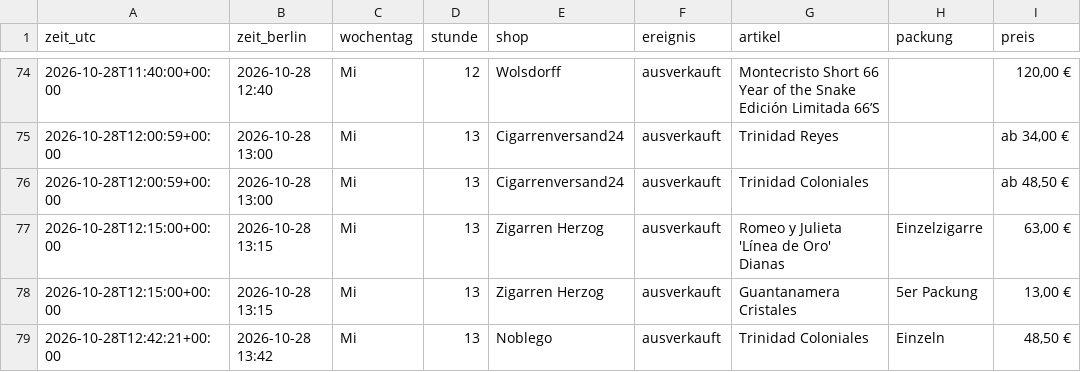
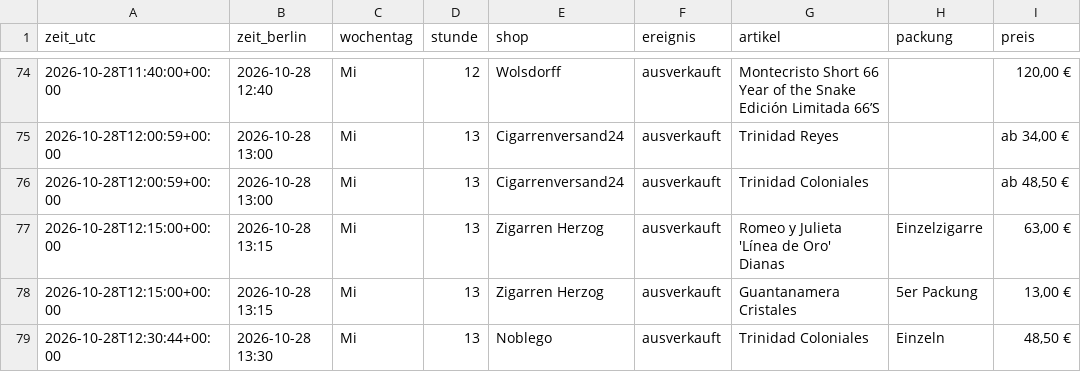
Before and after one commit to linusmw/habanos-waechter, a CSV file: verlauf.csv, drawn as a sheet; only a part is shown, gaps mark what is left out; the diff names each change by its address in the sheet, - before the commit and + after, or states it on an @@ line.

```diff
--- a/verlauf.csv
+++ b/verlauf.csv
-A79 (zeit_utc): 2026-10-28T12:42:21+00:00
+A79 (zeit_utc): 2026-10-28T12:30:44+00:00
-B79 (zeit_berlin): 2026-10-28 13:42
+B79 (zeit_berlin): 2026-10-28 13:30
```
Also changed, not shown: 2 other files.
